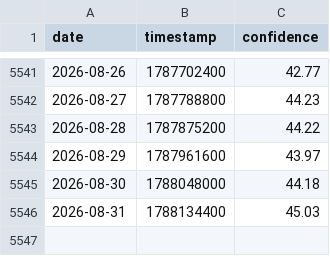
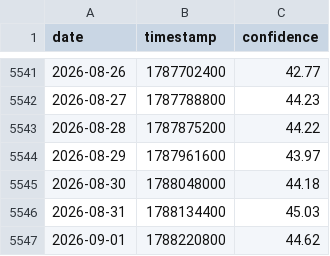
Before and after one commit to caiwe0/cbbi-data, a CSV file: data/cbbi.csv, drawn as a sheet; only a part is shown, gaps mark what is left out; the diff names each change by its address in the sheet, - before the commit and + after, or states it on an @@ line.

```diff
--- a/data/cbbi.csv
+++ b/data/cbbi.csv
+row 5547: 2026-09-01 | 1788220800 | 44.62
```
Also changed, not shown: 3 other files.
